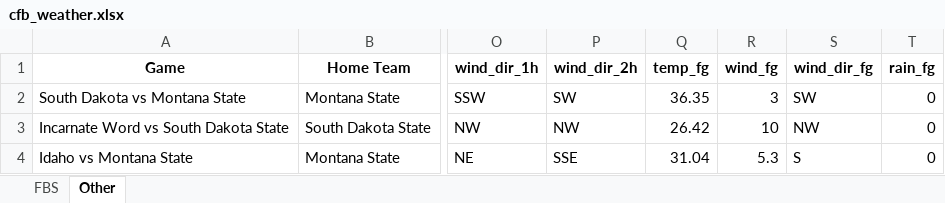
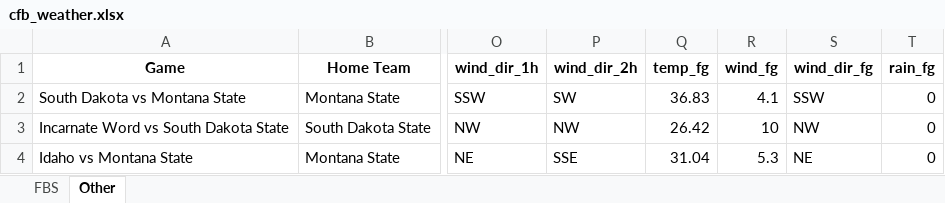
Before and after one commit to mslade50/football_weather, an Excel workbook: cfb_weather.xlsx, sheet Other, drawn as a sheet; only a part is shown, gaps mark what is left out; values as stored, in another font and other column widths than the file's, no borders; the diff names each change by its address in the sheet, - before the commit and + after, or states it on an @@ line.

```diff
--- a/cfb_weather.xlsx (sheet Other)
+++ b/cfb_weather.xlsx (sheet Other)
-Q2 (temp_fg): 36.35
+Q2 (temp_fg): 36.83
-R2 (wind_fg): 3
+R2 (wind_fg): 4.1
-S2 (wind_dir_fg): SW
+S2 (wind_dir_fg): SSW
-S4 (wind_dir_fg): S
+S4 (wind_dir_fg): NE
```
Also changed, not shown: sheet FBS.
